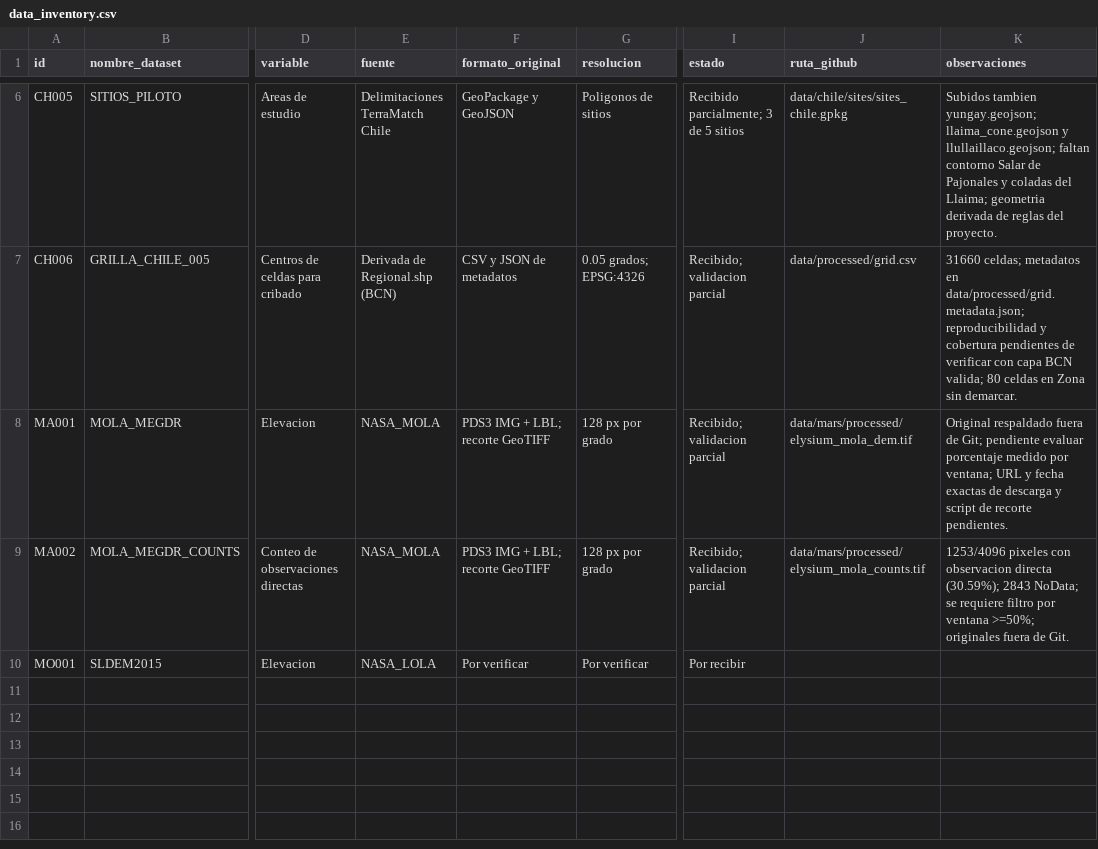
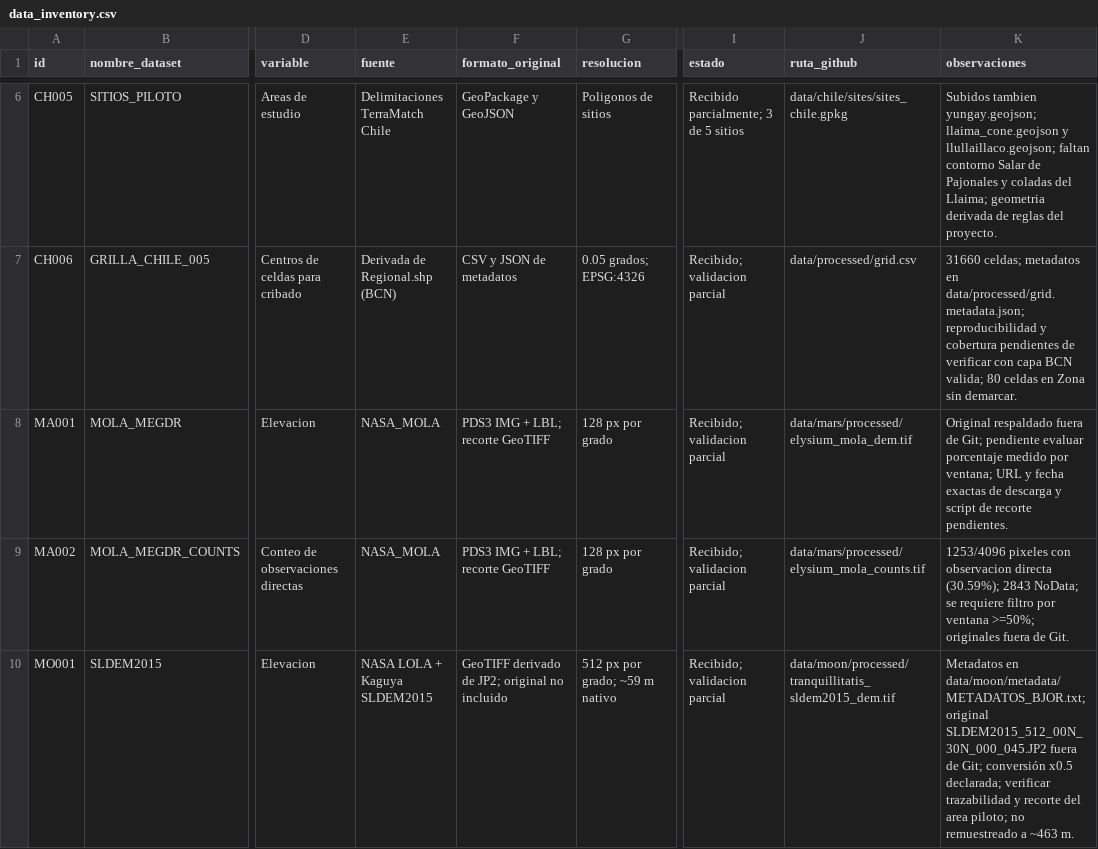
Before and after one commit to martizng/terramatch-chile, a CSV file: docs/data_inventory.csv, drawn as a sheet; only a part is shown, gaps mark what is left out; the diff names each change by its address in the sheet, - before the commit and + after, or states it on an @@ line.

Commit message:
docs: registrar elevacion lunar SLDEM2015 recibida y limitaciones

```diff
--- a/docs/data_inventory.csv
+++ b/docs/data_inventory.csv
-E10 (fuente): NASA_LOLA
+E10 (fuente): NASA LOLA + Kaguya SLDEM2015
-F10 (formato_original): Por verificar
+F10 (formato_original): GeoTIFF derivado de JP2; original no incluido
-G10 (resolucion): Por verificar
+G10 (resolucion): 512 px por grado; ~59 m nativo
-I10 (estado): Por recibir
+I10 (estado): Recibido; validacion parcial
-J10 (ruta_github): (empty)
+J10 (ruta_github): data/moon/processed/tranquillitatis_sldem2015_dem.tif
-K10 (observaciones): (empty)
+K10 (observaciones): Metadatos en data/moon/metadata/METADATOS_BJOR.txt; original SLDEM2015_512_00N_30N_000_045.JP2 fuera de Git; conversión x0.5 declarada; verificar trazabilidad y recorte del area piloto; no remuestreado a ~463 m.
```
